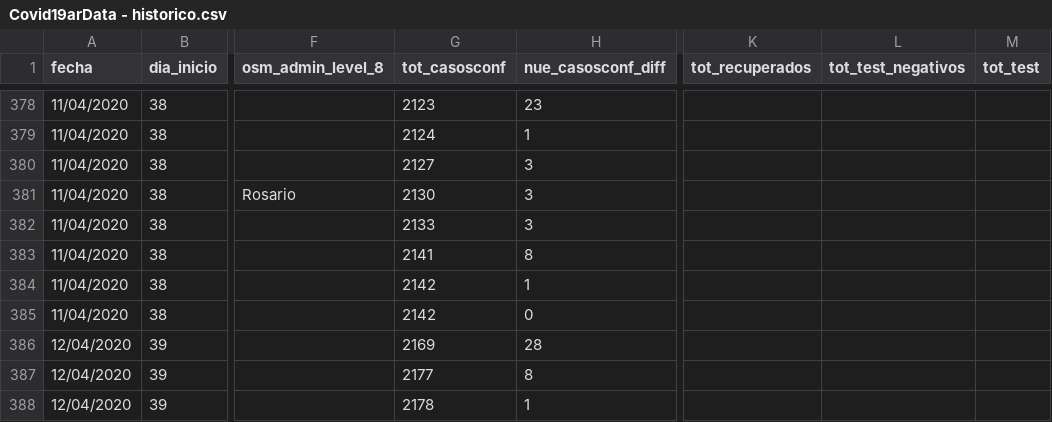
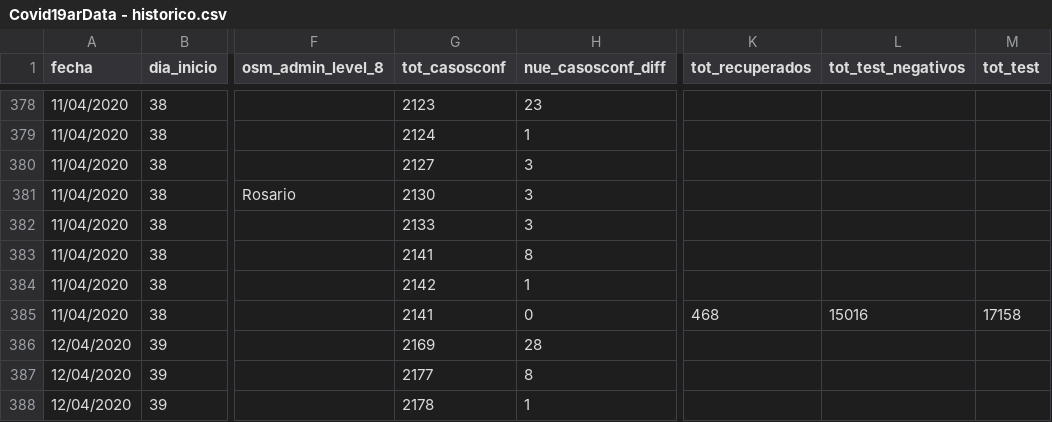
Before and after one commit to emmanueliarussi/Covid19arData, a CSV file: CSV/Covid19arData - historico.csv, drawn as a sheet; only a part is shown, gaps mark what is left out; the diff names each change by its address in the sheet, - before the commit and + after, or states it on an @@ line.

Commit message:
corregida la cantidad de tests del 9/4

```diff
--- a/CSV/Covid19arData - historico.csv
+++ b/CSV/Covid19arData - historico.csv
-G385 (tot_casosconf): 2142
+G385 (tot_casosconf): 2141
-K385 (tot_recuperados): (empty)
+K385 (tot_recuperados): 468
-L385 (tot_test_negativos): (empty)
+L385 (tot_test_negativos): 15016
-M385 (tot_test): (empty)
+M385 (tot_test): 17158
```
